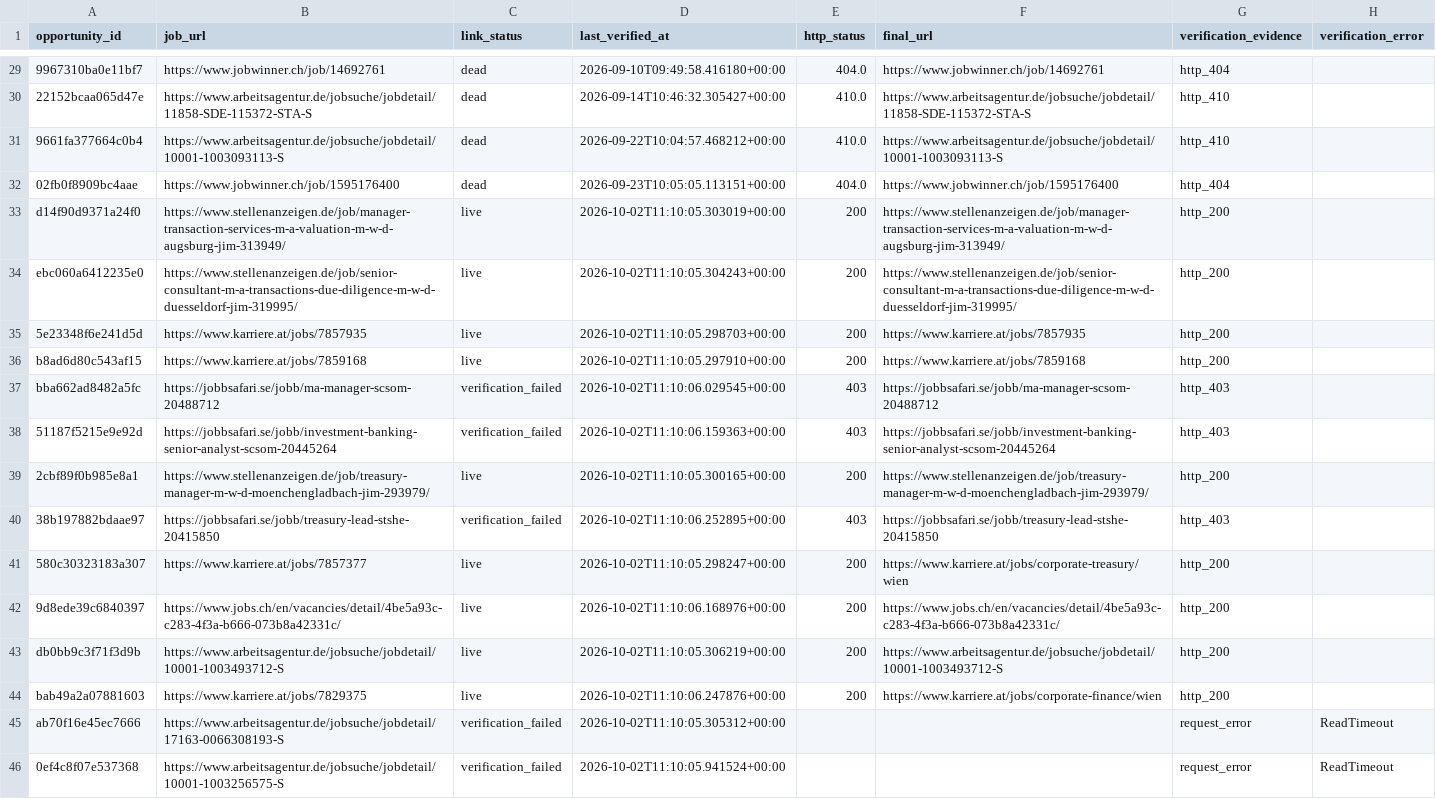
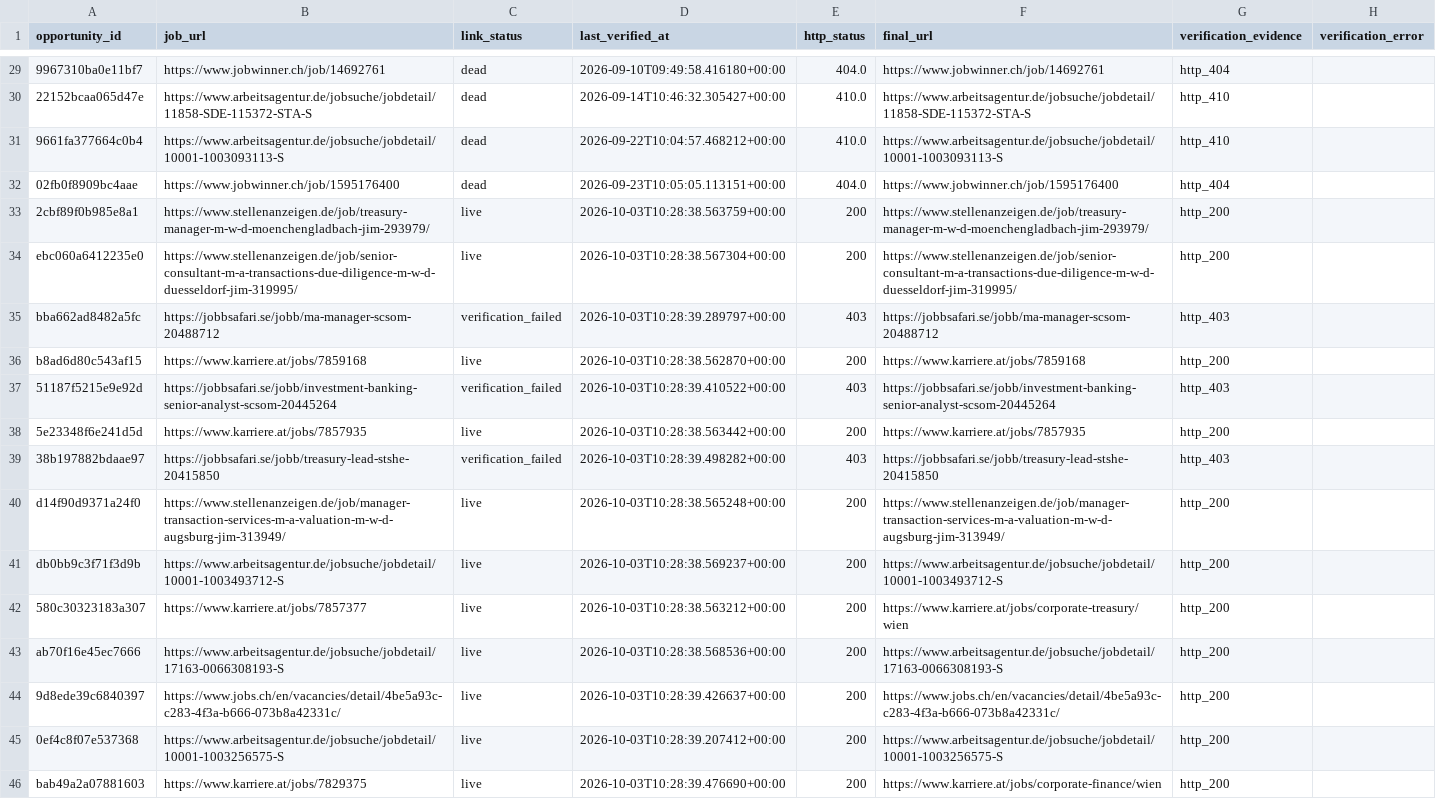
Before and after one commit to ORosa10/ProfessionalDashboard, a CSV file: data/j_link_verification.csv, drawn as a sheet; only a part is shown, gaps mark what is left out; removed rows and columns are numbered as before the commit, all else as after; the diff names each change by its address in the sheet, - before the commit and + after, or states it on an @@ line.

Commit message:
Refresh live J link quality

```diff
--- a/data/j_link_verification.csv
+++ b/data/j_link_verification.csv
-A33 (opportunity_id): d14f90d9371a24f0
+A33 (opportunity_id): 2cbf89f0b985e8a1
-B33 (job_url): https://www.stellenanzeigen.de/job/manager-transaction-services-m-a-valuation-m-w-d-augsburg-jim-313949/
+B33 (job_url): https://www.stellenanzeigen.de/job/treasury-manager-m-w-d-moenchengladbach-jim-293979/
-D33 (last_verified_at): 2026-10-02T11:10:05.303019+00:00
+D33 (last_verified_at): 2026-10-03T10:28:38.563759+00:00
-F33 (final_url): https://www.stellenanzeigen.de/job/manager-transaction-services-m-a-valuation-m-w-d-augsburg-jim-313949/
+F33 (final_url): https://www.stellenanzeigen.de/job/treasury-manager-m-w-d-moenchengladbach-jim-293979/
-D34 (last_verified_at): 2026-10-02T11:10:05.304243+00:00
+D34 (last_verified_at): 2026-10-03T10:28:38.567304+00:00
-row 35: 5e23348f6e241d5d | https://www.karriere.at/jobs/7857935 | live | 2026-10-02T11:10:05.298703+00:00 | 200 | https://www.karriere.at/jobs/7857935 | http_200
+row 35: bba662ad8482a5fc | https://jobbsafari.se/jobb/ma-manager-scsom-20488712 | verification_failed | 2026-10-03T10:28:39.289797+00:00 | 403 | https://jobbsafari.se/jobb/ma-manager-scsom-20488712 | http_403
-D36 (last_verified_at): 2026-10-02T11:10:05.297910+00:00
+D36 (last_verified_at): 2026-10-03T10:28:38.562870+00:00
-row 37: bba662ad8482a5fc | https://jobbsafari.se/jobb/ma-manager-scsom-20488712 | verification_failed | 2026-10-02T11:10:06.029545+00:00 | 403 | https://jobbsafari.se/jobb/ma-manager-scsom-20488712 | http_403
-D37 (last_verified_at): 2026-10-02T11:10:06.159363+00:00
+D37 (last_verified_at): 2026-10-03T10:28:39.410522+00:00
-A38 (opportunity_id): 2cbf89f0b985e8a1
+A38 (opportunity_id): 5e23348f6e241d5d
-B38 (job_url): https://www.stellenanzeigen.de/job/treasury-manager-m-w-d-moenchengladbach-jim-293979/
+B38 (job_url): https://www.karriere.at/jobs/7857935
-D38 (last_verified_at): 2026-10-02T11:10:05.300165+00:00
+D38 (last_verified_at): 2026-10-03T10:28:38.563442+00:00
-F38 (final_url): https://www.stellenanzeigen.de/job/treasury-manager-m-w-d-moenchengladbach-jim-293979/
+F38 (final_url): https://www.karriere.at/jobs/7857935
-D39 (last_verified_at): 2026-10-02T11:10:06.252895+00:00
+D39 (last_verified_at): 2026-10-03T10:28:39.498282+00:00
+row 40: d14f90d9371a24f0 | https://www.stellenanzeigen.de/job/manager-transaction-services-m-a-valuation-m-w-d-augsburg-jim-313949/ | live | 2026-10-03T10:28:38.565248+00:00 | 200 | https://www.stellenanzeigen.de/job/manager-transaction-services-m-a-valuation-m-w-d-augsburg-jim-313949/ | http_200
+row 41: db0bb9c3f71f3d9b | https://www.arbeitsagentur.de/jobsuche/jobdetail/10001-1003493712-S | live | 2026-10-03T10:28:38.569237+00:00 | 200 | https://www.arbeitsagentur.de/jobsuche/jobdetail/10001-1003493712-S | http_200
-D42 (last_verified_at): 2026-10-02T11:10:05.298247+00:00
+D42 (last_verified_at): 2026-10-03T10:28:38.563212+00:00
+row 43: ab70f16e45ec7666 | https://www.arbeitsagentur.de/jobsuche/jobdetail/17163-0066308193-S | live | 2026-10-03T10:28:38.568536+00:00 | 200 | https://www.arbeitsagentur.de/jobsuche/jobdetail/17163-0066308193-S | http_200
-D44 (last_verified_at): 2026-10-02T11:10:06.168976+00:00
+D44 (last_verified_at): 2026-10-03T10:28:39.426637+00:00
-A45 (opportunity_id): db0bb9c3f71f3d9b
+A45 (opportunity_id): 0ef4c8f07e537368
-B45 (job_url): https://www.arbeitsagentur.de/jobsuche/jobdetail/10001-1003493712-S
+B45 (job_url): https://www.arbeitsagentur.de/jobsuche/jobdetail/10001-1003256575-S
-D45 (last_verified_at): 2026-10-02T11:10:05.306219+00:00
+D45 (last_verified_at): 2026-10-03T10:28:39.207412+00:00
-F45 (final_url): https://www.arbeitsagentur.de/jobsuche/jobdetail/10001-1003493712-S
+F45 (final_url): https://www.arbeitsagentur.de/jobsuche/jobdetail/10001-1003256575-S
-D46 (last_verified_at): 2026-10-02T11:10:06.247876+00:00
+D46 (last_verified_at): 2026-10-03T10:28:39.476690+00:00
-row 45: ab70f16e45ec7666 | https://www.arbeitsagentur.de/jobsuche/jobdetail/17163-0066308193-S | verification_failed | 2026-10-02T11:10:05.305312+00:00 |  |  | request_error | ReadTimeout
-row 46: 0ef4c8f07e537368 | https://www.arbeitsagentur.de/jobsuche/jobdetail/10001-1003256575-S | verification_failed | 2026-10-02T11:10:05.941524+00:00 |  |  | request_error | ReadTimeout
```
Also changed, not shown: data/j_eligible_pool.csv.
